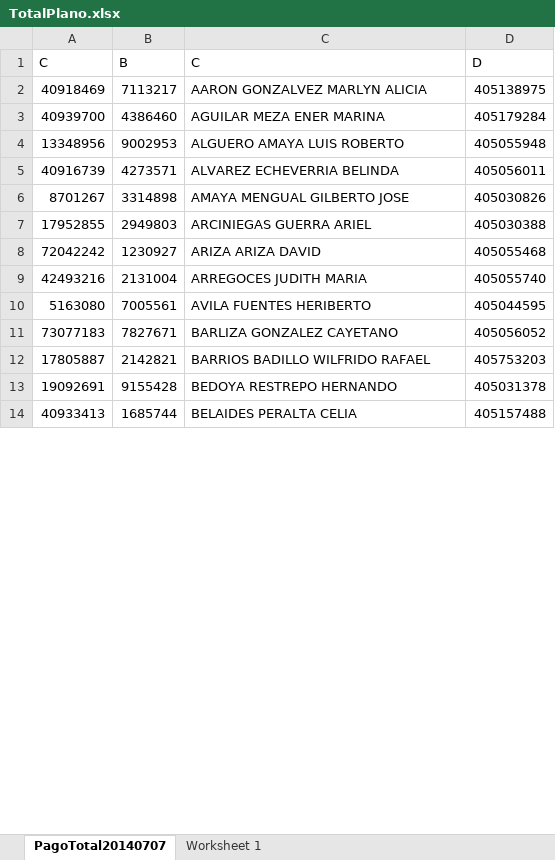
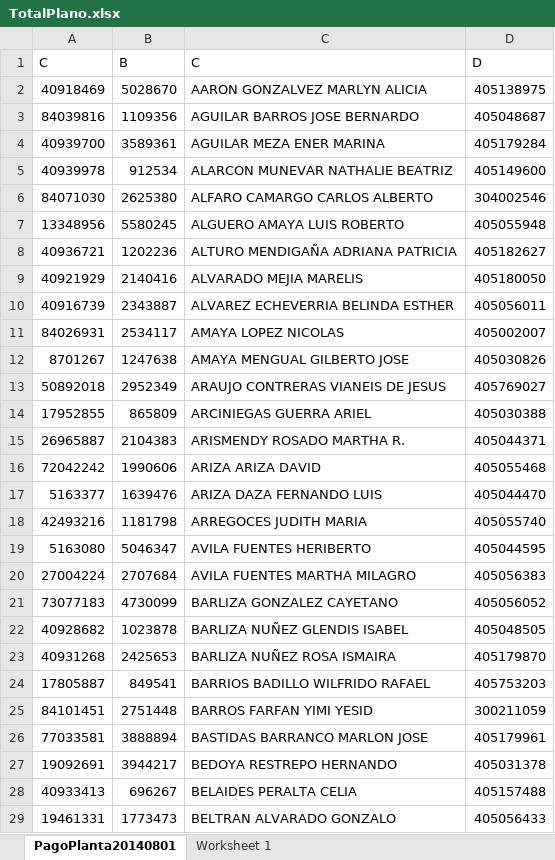
Before and after one commit to joseantony1204/NOMISOFT, an Excel workbook: reportes/pagomes/TotalPlano.xlsx, sheet PagoPlanta20140801, drawn as a sheet; only a part is shown; values as stored, in another font and other column widths than the file's, no borders; addresses are those after the commit; the diff covers the shown part only; the diff names each change by its address in the sheet, - before the commit and + after, or states it on an @@ line.

Commit message:
Actualizacion cumpleaños, nombre de usuario y pagomes en excel
Actualizacion cumpleaños, nombre de usuario y pagomes en excel

```diff
--- a/reportes/pagomes/TotalPlano.xlsx (sheet PagoPlanta20140801)
+++ b/reportes/pagomes/TotalPlano.xlsx (sheet PagoPlanta20140801)
-sheet tab: PagoTotal20140707
+sheet tab: PagoPlanta20140801
-B2: 7113217
+B2: 5028670
+row 3: 84039816 | 1109356 | AGUILAR BARROS JOSE BERNARDO | 405048687
-B4: 4386460
+B4: 3589361
+row 5: 40939978 | 912534 | ALARCON MUNEVAR NATHALIE BEATRIZ | 405149600
+row 6: 84071030 | 2625380 | ALFARO CAMARGO CARLOS ALBERTO | 304002546
-B7: 9002953
+B7: 5580245
+row 8: 40936721 | 1202236 | ALTURO MENDIGAÑA ADRIANA PATRICIA | 405182627
+row 9: 40921929 | 2140416 | ALVARADO MEJIA MARELIS | 405180050
-B10: 4273571
+B10: 2343887
-C10: ALVAREZ ECHEVERRIA BELINDA
+C10: ALVAREZ ECHEVERRIA BELINDA ESTHER
+row 11: 84026931 | 2534117 | AMAYA LOPEZ NICOLAS | 405002007
-B12: 3314898
+B12: 1247638
+row 13: 50892018 | 2952349 | ARAUJO CONTRERAS VIANEIS DE JESUS | 405769027
-B14: 2949803
+B14: 865809
+row 15: 26965887 | 2104383 | ARISMENDY ROSADO MARTHA R. | 405044371
-B16: 1230927
+B16: 1990606
+row 17: 5163377 | 1639476 | ARIZA DAZA FERNANDO LUIS | 405044470
-B18: 2131004
+B18: 1181798
-B19: 7005561
+B19: 5046347
+row 20: 27004224 | 2707684 | AVILA FUENTES MARTHA MILAGRO | 405056383
-B21: 7827671
+B21: 4730099
+row 22: 40928682 | 1023878 | BARLIZA NUÑEZ GLENDIS ISABEL | 405048505
+row 23: 40931268 | 2425653 | BARLIZA NUÑEZ ROSA ISMAIRA | 405179870
-B24: 2142821
+B24: 849541
+row 25: 84101451 | 2751448 | BARROS FARFAN YIMI YESID | 300211059
+row 26: 77033581 | 3888894 | BASTIDAS BARRANCO MARLON JOSE | 405179961
-B27: 9155428
+B27: 3944217
-B28: 1685744
+B28: 696267
+row 29: 19461331 | 1773473 | BELTRAN ALVARADO GONZALO | 405056433
```
Also changed, not shown: 154 added rows, 4 removed rows and 145 edited cells elsewhere in this sheet, 34 other files.
